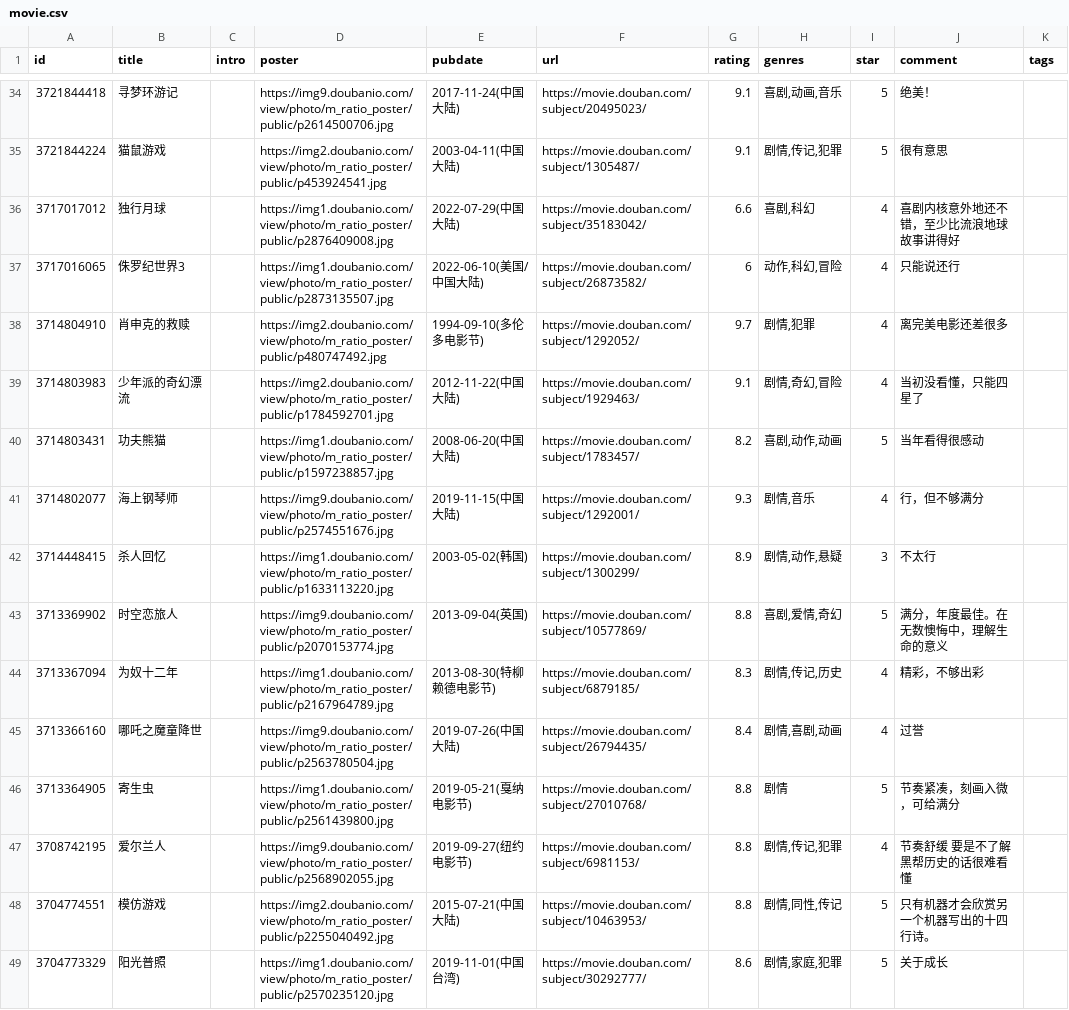
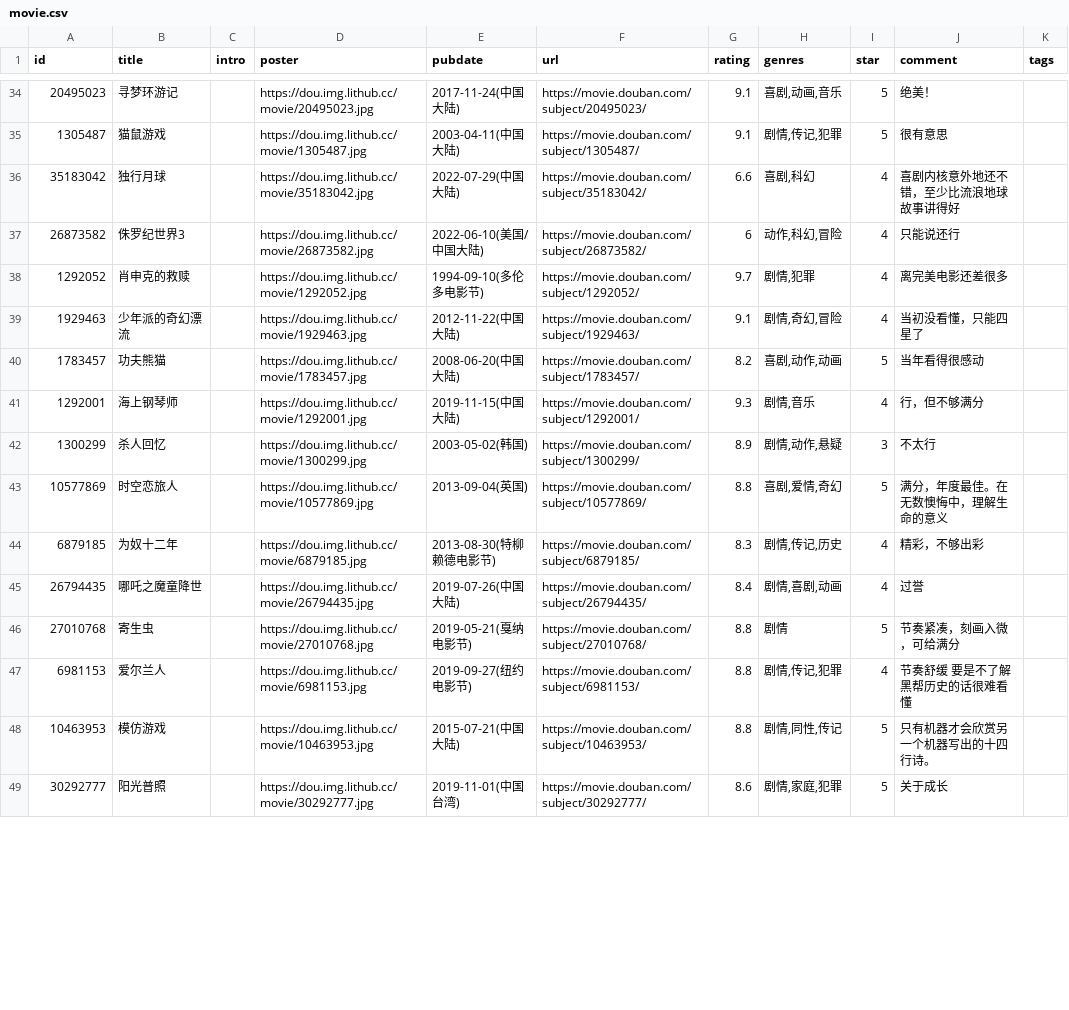
Before and after one commit to BachWV/BachWV.github.io, a CSV file: csv/douban/movie.csv, drawn as a sheet; only a part is shown, gaps mark what is left out; the diff covers the shown part only; the diff names each change by its address in the sheet, - before the commit and + after, or states it on an @@ line.

Commit message:
chore: update douban data

```diff
--- a/csv/douban/movie.csv
+++ b/csv/douban/movie.csv
-A34 (id): 3721844418
+A34 (id): 20495023
-D34 (poster): https://img9.doubanio.com/view/photo/m_ratio_poster/public/p2614500706.jpg
+D34 (poster): https://dou.img.lithub.cc/movie/20495023.jpg
-A35 (id): 3721844224
+A35 (id): 1305487
-D35 (poster): https://img2.doubanio.com/view/photo/m_ratio_poster/public/p453924541.jpg
+D35 (poster): https://dou.img.lithub.cc/movie/1305487.jpg
-A36 (id): 3717017012
+A36 (id): 35183042
-D36 (poster): https://img1.doubanio.com/view/photo/m_ratio_poster/public/p2876409008.jpg
+D36 (poster): https://dou.img.lithub.cc/movie/35183042.jpg
-A37 (id): 3717016065
+A37 (id): 26873582
-D37 (poster): https://img1.doubanio.com/view/photo/m_ratio_poster/public/p2873135507.jpg
+D37 (poster): https://dou.img.lithub.cc/movie/26873582.jpg
-A38 (id): 3714804910
+A38 (id): 1292052
-D38 (poster): https://img2.doubanio.com/view/photo/m_ratio_poster/public/p480747492.jpg
+D38 (poster): https://dou.img.lithub.cc/movie/1292052.jpg
-A39 (id): 3714803983
+A39 (id): 1929463
-D39 (poster): https://img2.doubanio.com/view/photo/m_ratio_poster/public/p1784592701.jpg
+D39 (poster): https://dou.img.lithub.cc/movie/1929463.jpg
-A40 (id): 3714803431
+A40 (id): 1783457
-D40 (poster): https://img1.doubanio.com/view/photo/m_ratio_poster/public/p1597238857.jpg
+D40 (poster): https://dou.img.lithub.cc/movie/1783457.jpg
-A41 (id): 3714802077
+A41 (id): 1292001
-D41 (poster): https://img9.doubanio.com/view/photo/m_ratio_poster/public/p2574551676.jpg
+D41 (poster): https://dou.img.lithub.cc/movie/1292001.jpg
-A42 (id): 3714448415
+A42 (id): 1300299
-D42 (poster): https://img1.doubanio.com/view/photo/m_ratio_poster/public/p1633113220.jpg
+D42 (poster): https://dou.img.lithub.cc/movie/1300299.jpg
-A43 (id): 3713369902
+A43 (id): 10577869
-D43 (poster): https://img9.doubanio.com/view/photo/m_ratio_poster/public/p2070153774.jpg
+D43 (poster): https://dou.img.lithub.cc/movie/10577869.jpg
-A44 (id): 3713367094
+A44 (id): 6879185
-D44 (poster): https://img1.doubanio.com/view/photo/m_ratio_poster/public/p2167964789.jpg
+D44 (poster): https://dou.img.lithub.cc/movie/6879185.jpg
-A45 (id): 3713366160
+A45 (id): 26794435
-D45 (poster): https://img9.doubanio.com/view/photo/m_ratio_poster/public/p2563780504.jpg
+D45 (poster): https://dou.img.lithub.cc/movie/26794435.jpg
-A46 (id): 3713364905
+A46 (id): 27010768
-D46 (poster): https://img1.doubanio.com/view/photo/m_ratio_poster/public/p2561439800.jpg
+D46 (poster): https://dou.img.lithub.cc/movie/27010768.jpg
-A47 (id): 3708742195
+A47 (id): 6981153
-D47 (poster): https://img9.doubanio.com/view/photo/m_ratio_poster/public/p2568902055.jpg
+D47 (poster): https://dou.img.lithub.cc/movie/6981153.jpg
-A48 (id): 3704774551
+A48 (id): 10463953
-D48 (poster): https://img2.doubanio.com/view/photo/m_ratio_poster/public/p2255040492.jpg
+D48 (poster): https://dou.img.lithub.cc/movie/10463953.jpg
-A49 (id): 3704773329
+A49 (id): 30292777
-D49 (poster): https://img1.doubanio.com/view/photo/m_ratio_poster/public/p2570235120.jpg
+D49 (poster): https://dou.img.lithub.cc/movie/30292777.jpg
```
Also changed, not shown: 130 edited cells elsewhere in this file.
